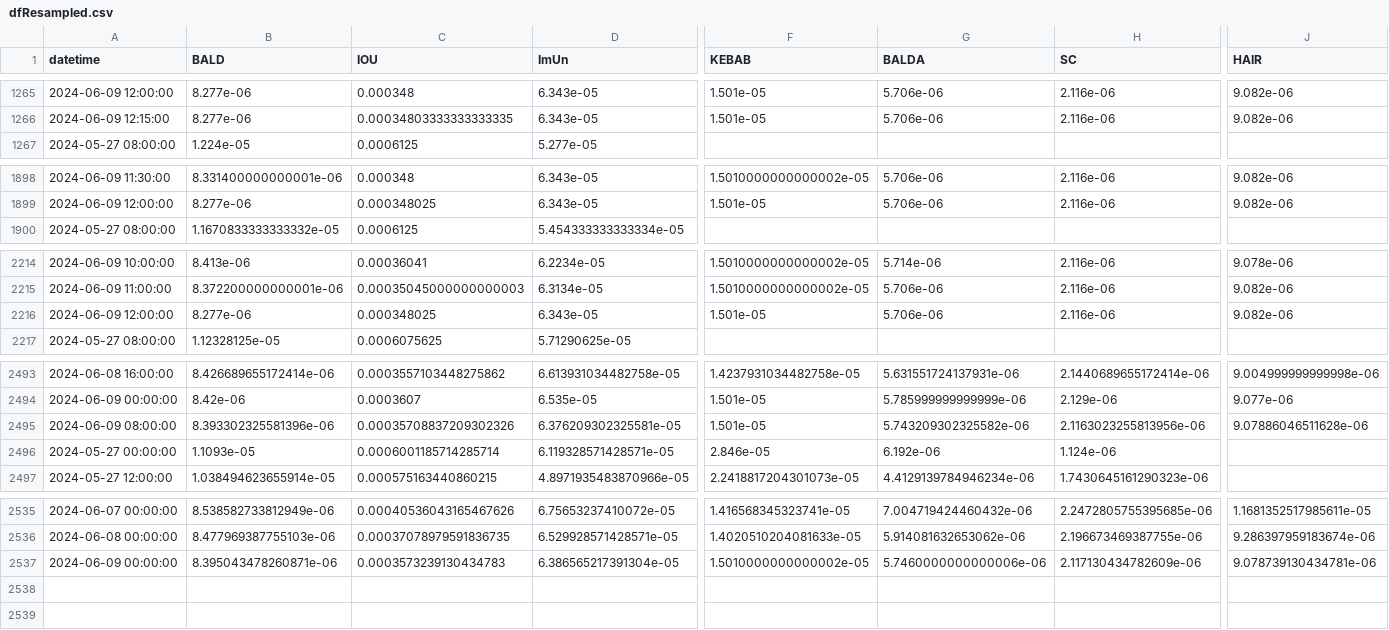
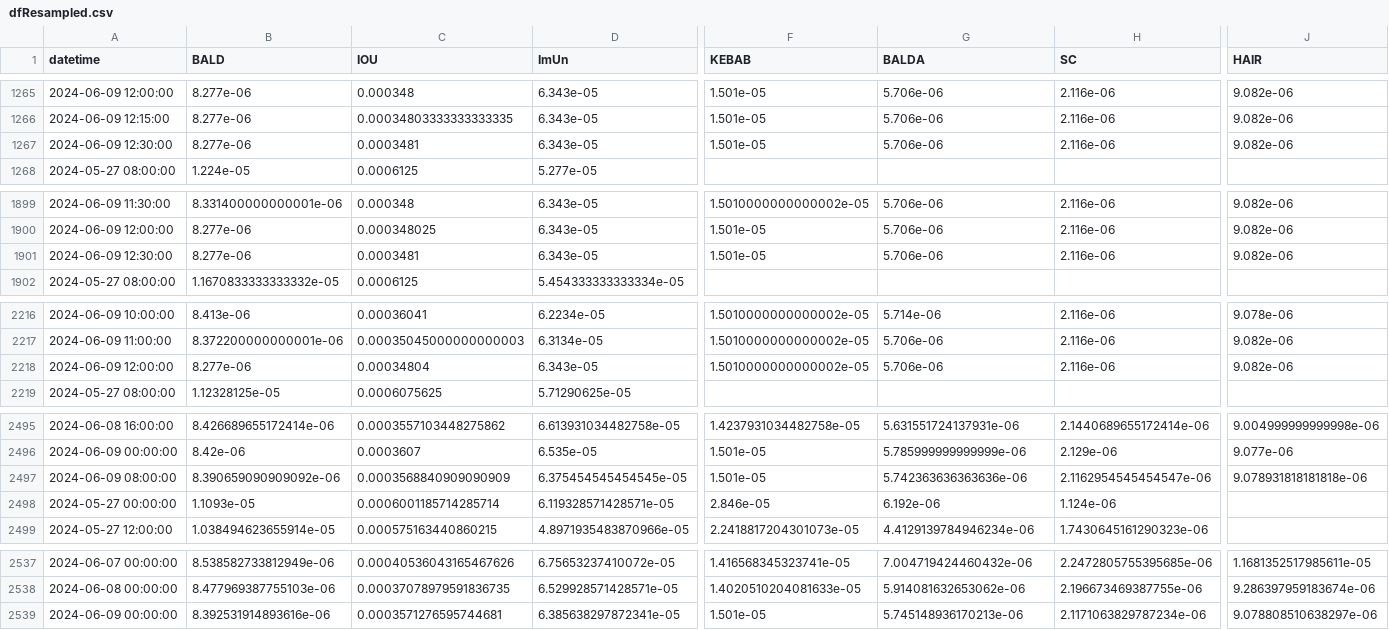
Before and after one commit to B4k469420/MADAlphaSummary, a CSV file: data/dfResampled.csv, drawn as a sheet; only a part is shown, gaps mark what is left out; addresses are those after the commit; rows hold the shown columns only; the diff covers the shown part only; the diff names each change by its address in the sheet, - before the commit and + after, or states it on an @@ line.

Commit message:
Update resampledDF.csv

```diff
--- a/data/dfResampled.csv
+++ b/data/dfResampled.csv
+row 1267: 2024-06-09 12:30:00 | 8.277e-06 | 0.0003481 | 6.343e-05 | 1.501e-05 | 5.706e-06 | 2.116e-06 | 9.082e-06
+row 1901: 2024-06-09 12:30:00 | 8.277e-06 | 0.0003481 | 6.343e-05 | 1.501e-05 | 5.706e-06 | 2.116e-06 | 9.082e-06
-C2218 (IOU): 0.000348025
+C2218 (IOU): 0.00034804
-F2218 (KEBAB): 1.501e-05
+F2218 (KEBAB): 1.5010000000000002e-05
-B2497 (BALD): 8.393302325581396e-06
+B2497 (BALD): 8.390659090909092e-06
-C2497 (IOU): 0.00035708837209302326
+C2497 (IOU): 0.0003568840909090909
-D2497 (ImUn): 6.376209302325581e-05
+D2497 (ImUn): 6.375454545454545e-05
-G2497 (BALDA): 5.743209302325582e-06
+G2497 (BALDA): 5.742363636363636e-06
-H2497 (SC): 2.1163023255813956e-06
+H2497 (SC): 2.1162954545454547e-06
-J2497 (HAIR): 9.07886046511628e-06
+J2497 (HAIR): 9.078931818181818e-06
-B2539 (BALD): 8.395043478260871e-06
+B2539 (BALD): 8.392531914893616e-06
-C2539 (IOU): 0.0003573239130434783
+C2539 (IOU): 0.0003571276595744681
-D2539 (ImUn): 6.386565217391304e-05
+D2539 (ImUn): 6.385638297872341e-05
-F2539 (KEBAB): 1.5010000000000002e-05
+F2539 (KEBAB): 1.501e-05
-G2539 (BALDA): 5.7460000000000006e-06
+G2539 (BALDA): 5.745148936170213e-06
-H2539 (SC): 2.117130434782609e-06
+H2539 (SC): 2.1171063829787234e-06
-J2539 (HAIR): 9.078739130434781e-06
+J2539 (HAIR): 9.078808510638297e-06
```
Also changed, not shown: 6 edited cells elsewhere in this file.
